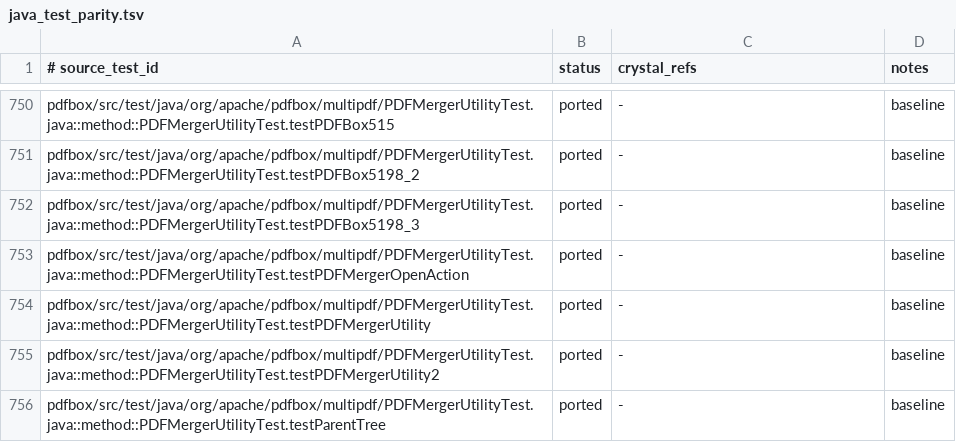
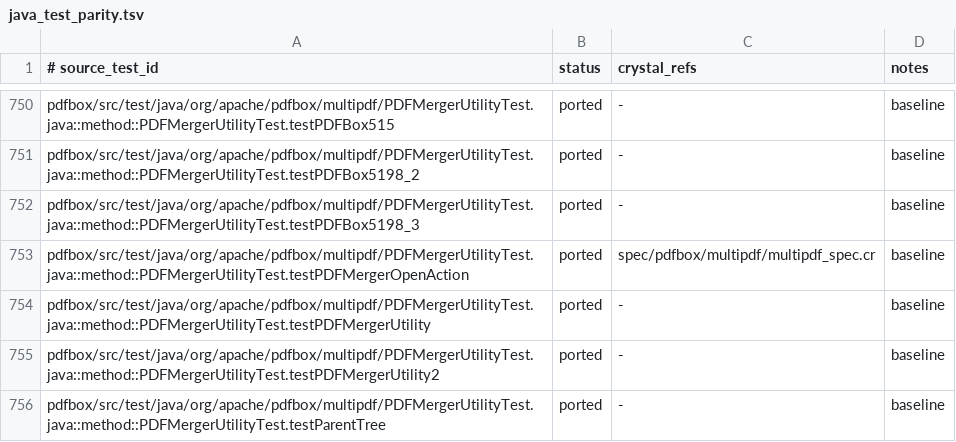
Before and after one commit to dsisnero/pdfbox, a TSV file: plans/inventory/java_test_parity.tsv, drawn as a sheet; only a part is shown, gaps mark what is left out.

Commit message:
Preserve OpenAction across document merge
The merger dropped the source /OpenAction; DocumentCatalog#open_action returned
only actions (nil for array destinations); PDPageDestination#page returned nil
for indirect (reloaded) destinations.

- PDAction includes PDDestinationOrAction; DocumentCatalog#open_action returns a
  destination (array) or action and gained a setter.
- PDFMergerUtility#append_document copies the source OpenAction when the
  destination has none (Java mergeOpenAction).
- PDPageDestination#page dereferences indirect references.

Tests first (red): replaced the empty PDFMergerUtilityTest#testPDFMergerOpenAction
placeholder with a real test (6-page merge; the preserved OpenAction resolves to
page index 4).

Gates: format, ameba (514 files), crystal spec 2246 examples / 0 failures.
Inventory: getOpenAction/setOpenAction, mergeOpenAction, PDPageDestination.getPage
and the test => ported.

```diff
--- a/plans/inventory/java_test_parity.tsv
+++ b/plans/inventory/java_test_parity.tsv
@@ -752,3 +752,3 @@ pdfbox/src/test/java/org/apache/pdfbox/multipdf/PDFMergerUtilityTest.java::metho
 pdfbox/src/test/java/org/apache/pdfbox/multipdf/PDFMergerUtilityTest.java::method::PDFMergerUtilityTest.testPDFBox5198_3	ported	-	baseline
-pdfbox/src/test/java/org/apache/pdfbox/multipdf/PDFMergerUtilityTest.java::method::PDFMergerUtilityTest.testPDFMergerOpenAction	ported	-	baseline
+pdfbox/src/test/java/org/apache/pdfbox/multipdf/PDFMergerUtilityTest.java::method::PDFMergerUtilityTest.testPDFMergerOpenAction	ported	spec/pdfbox/multipdf/multipdf_spec.cr	baseline
 pdfbox/src/test/java/org/apache/pdfbox/multipdf/PDFMergerUtilityTest.java::method::PDFMergerUtilityTest.testPDFMergerUtility	ported	-	baseline
```
Also changed, not shown: 9 other files.
